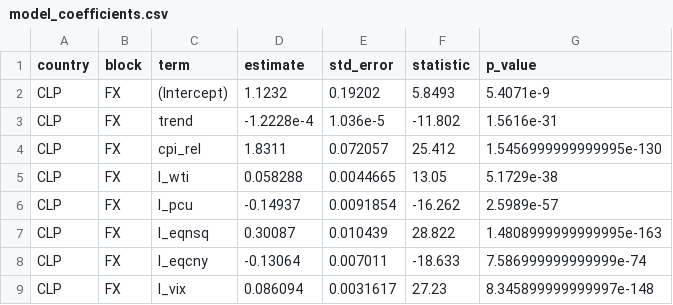
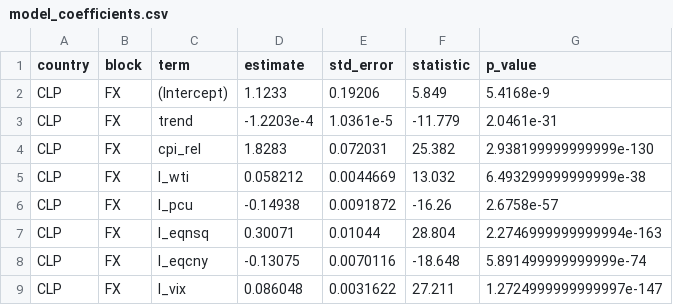
Before and after one commit to BUMBLI99/Economics, a CSV file: data/processed/exchange/model_coefficients.csv, drawn as a sheet; only a part is shown; the diff covers the shown part only.

```diff
--- a/data/processed/exchange/model_coefficients.csv
+++ b/data/processed/exchange/model_coefficients.csv
@@ -1,9 +1,9 @@
 country,block,term,estimate,std_error,statistic,p_value
-CLP,FX,(Intercept),1.1232,0.19202,5.8493,5.4071e-9
-CLP,FX,trend,-1.2228e-4,1.036e-5,-11.802,1.5616e-31
-CLP,FX,cpi_rel,1.8311,0.072057,25.412,1.5456999999999995e-130
-CLP,FX,l_wti,0.058288,0.0044665,13.05,5.1729e-38
-CLP,FX,l_pcu,-0.14937,0.0091854,-16.262,2.5989e-57
-CLP,FX,l_eqnsq,0.30087,0.010439,28.822,1.4808999999999995e-163
-CLP,FX,l_eqcny,-0.13064,0.007011,-18.633,7.586999999999999e-74
-CLP,FX,l_vix,0.086094,0.0031617,27.23,8.345899999999997e-148
+CLP,FX,(Intercept),1.1233,0.19206,5.849,5.4168e-9
+CLP,FX,trend,-1.2203e-4,1.0361e-5,-11.779,2.0461e-31
+CLP,FX,cpi_rel,1.8283,0.072031,25.382,2.938199999999999e-130
+CLP,FX,l_wti,0.058212,0.0044669,13.032,6.493299999999999e-38
+CLP,FX,l_pcu,-0.14938,0.0091872,-16.26,2.6758e-57
+CLP,FX,l_eqnsq,0.30071,0.01044,28.804,2.2746999999999994e-163
+CLP,FX,l_eqcny,-0.13075,0.0070116,-18.648,5.891499999999999e-74
+CLP,FX,l_vix,0.086048,0.0031622,27.211,1.2724999999999997e-147
```
Also changed, not shown: 165 edited cells elsewhere in this file, data/processed/exchange/cpi_sources.csv, data/processed/exchange/second_stage_summary.csv, 26 other files.
